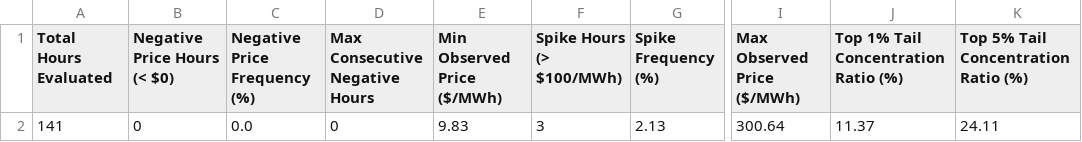
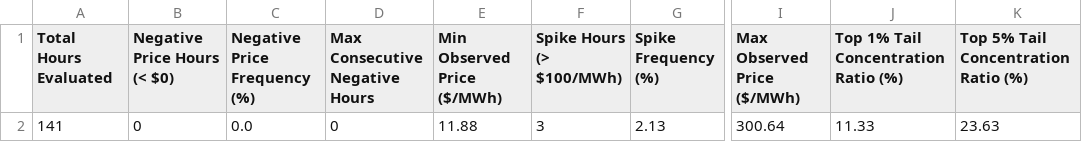
Before and after one commit to sebastiankloder-web/ercot-power-risk-analytics, a CSV file: results/tables/event_analysis_summary.csv, drawn as a sheet; only a part is shown, gaps mark what is left out; the diff names each change by its address in the sheet, - before the commit and + after, or states it on an @@ line.

```diff
--- a/results/tables/event_analysis_summary.csv
+++ b/results/tables/event_analysis_summary.csv
-E2 (Min Observed Price ($/MWh)): 9.83
+E2 (Min Observed Price ($/MWh)): 11.88
-J2: 11.37
+J2: 11.33
-K2: 24.11
+K2: 23.63
```
Also changed, not shown: data/processed/hourly_prices.csv, data/raw/ercot_rtm_real.csv, 6 other files.
